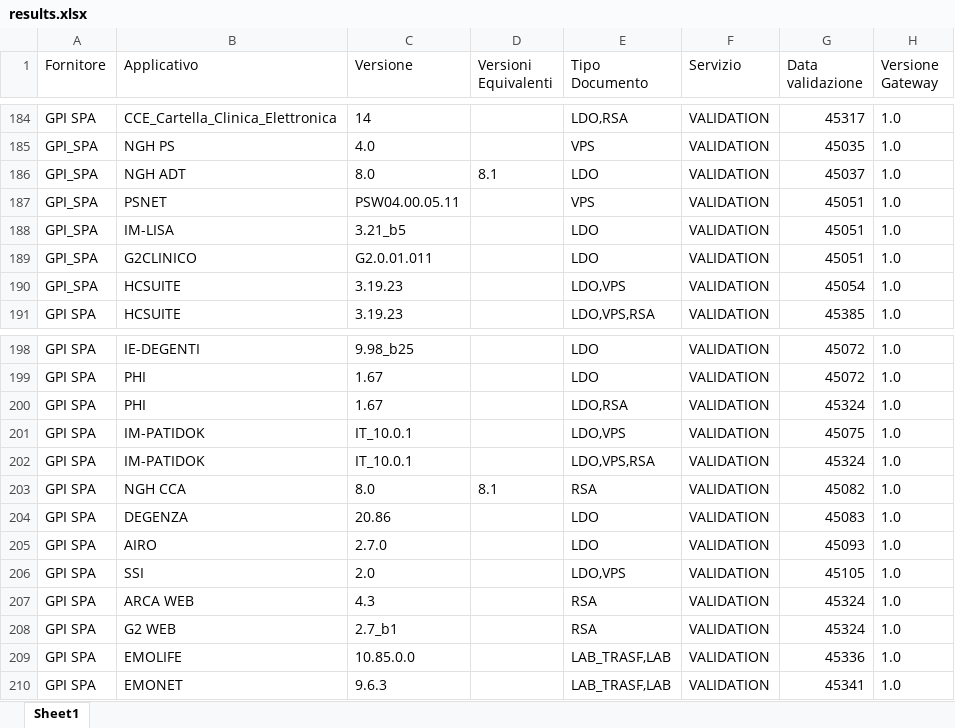
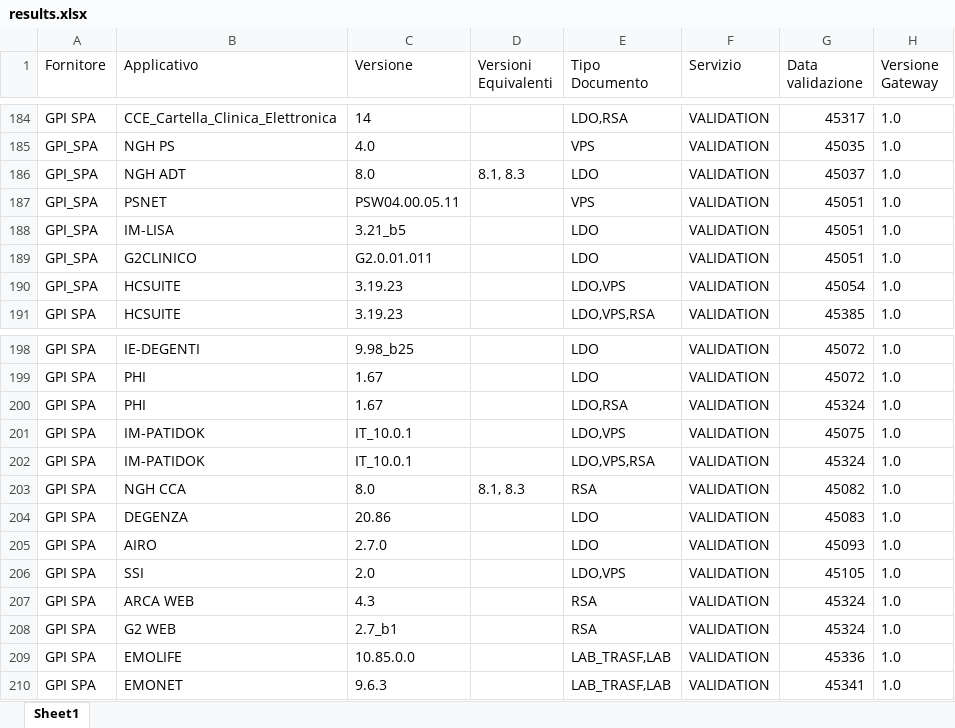
Before and after one commit to ministero-salute/it-fse-accreditati, an Excel workbook: RESULTS/results.xlsx, sheet Sheet1, drawn as a sheet; only a part is shown, gaps mark what is left out; values as stored, in another font and other column widths than the file's, no borders; the diff names each change by its address in the sheet, - before the commit and + after, or states it on an @@ line.

```diff
--- a/RESULTS/results.xlsx (sheet Sheet1)
+++ b/RESULTS/results.xlsx (sheet Sheet1)
-D186 (Versioni Equivalenti): 8.1
+D186 (Versioni Equivalenti): 8.1, 8.3
-D203 (Versioni Equivalenti): 8.1
+D203 (Versioni Equivalenti): 8.1, 8.3
```
Also changed, not shown: 2 other files.
